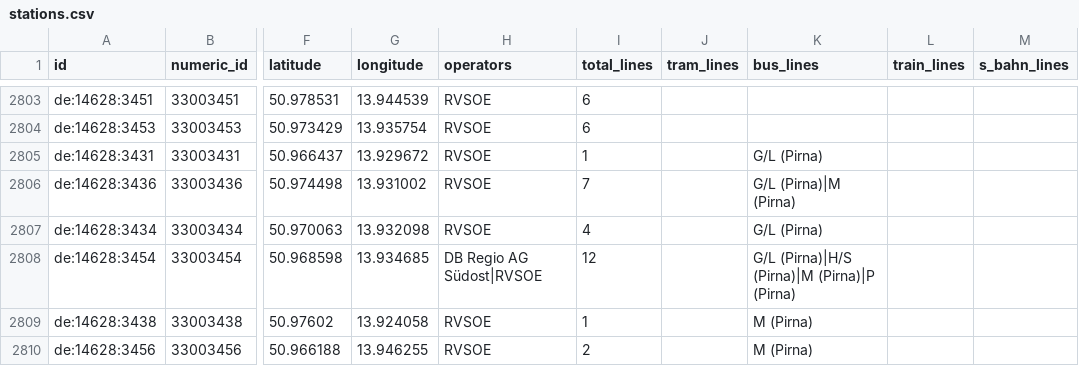
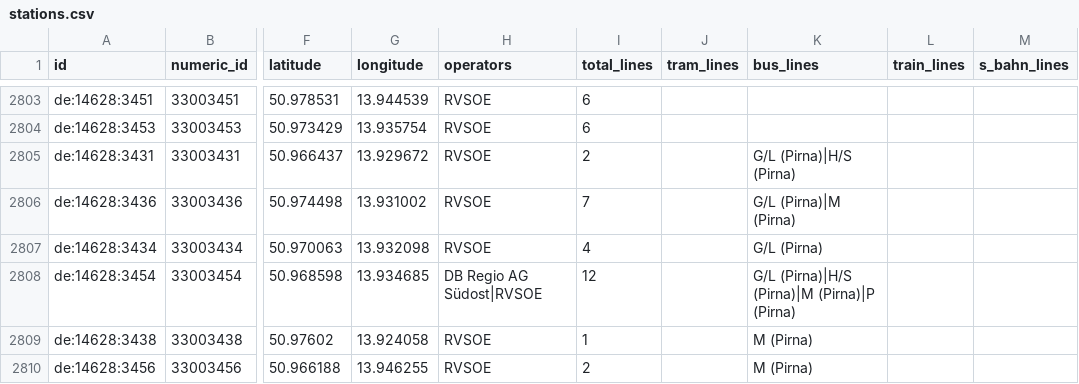
Before and after one commit to kiliankoe/vvo, a CSV file: data/stations.csv, drawn as a sheet; only a part is shown, gaps mark what is left out; the diff names each change by its address in the sheet, - before the commit and + after, or states it on an @@ line.

```diff
--- a/data/stations.csv
+++ b/data/stations.csv
-I2805 (total_lines): 1
+I2805 (total_lines): 2
-K2805 (bus_lines): G/L (Pirna)
+K2805 (bus_lines): G/L (Pirna)|H/S (Pirna)
```
Also changed, not shown: 2 other files.
